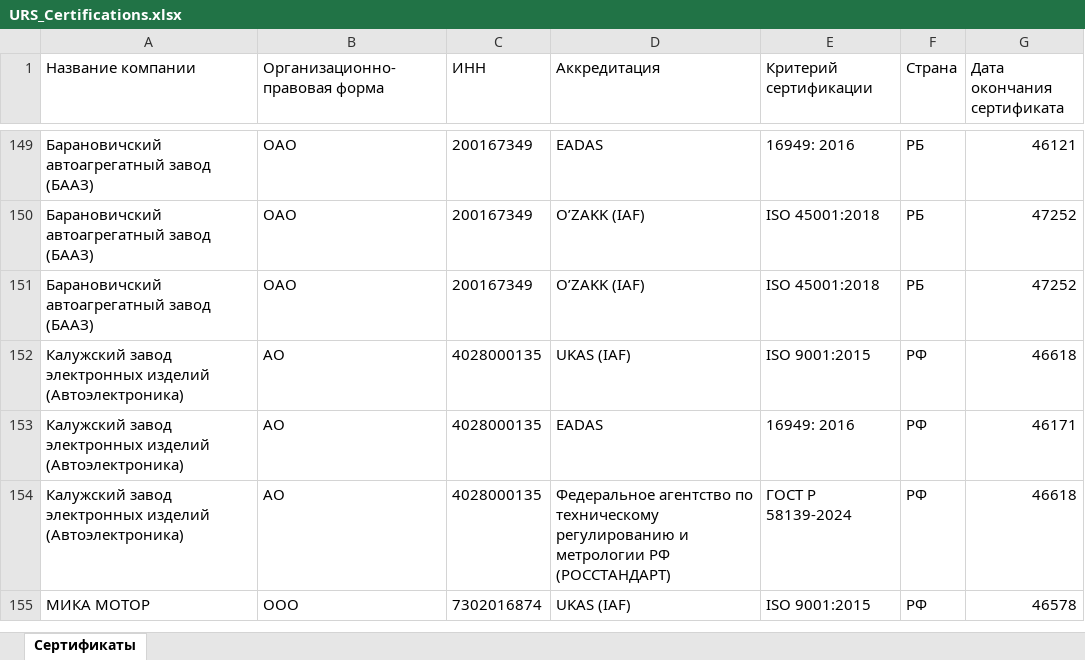
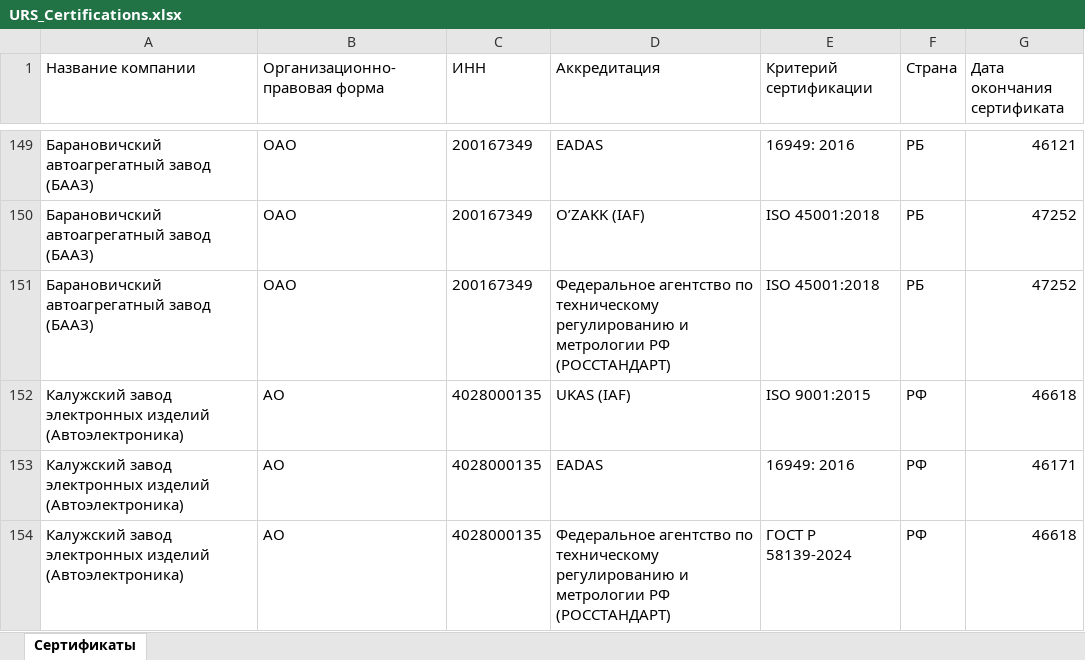
Before and after one commit to LegendaCR/Legendacompany, an Excel workbook: sites/URS/URS_Certifications/URS_Certifications.xlsx, sheet Сертификаты, drawn as a sheet; only a part is shown, gaps mark what is left out; the shorter side is filled out with more unchanged rows; values as stored, in another font and other column widths than the file's, no borders; the diff names each change by its address in the sheet, - before the commit and + after, or states it on an @@ line.

Commit message:
chore(tilda): обновление URS_Certifications.xlsx

```diff
--- a/sites/URS/URS_Certifications/URS_Certifications.xlsx (sheet Сертификаты)
+++ b/sites/URS/URS_Certifications/URS_Certifications.xlsx (sheet Сертификаты)
-D151 (Аккредитация): O’ZAKK (IAF)
+D151 (Аккредитация): Федеральное агентство по техническому регулированию и метрологии РФ (РОССТАНДАРТ)
```
